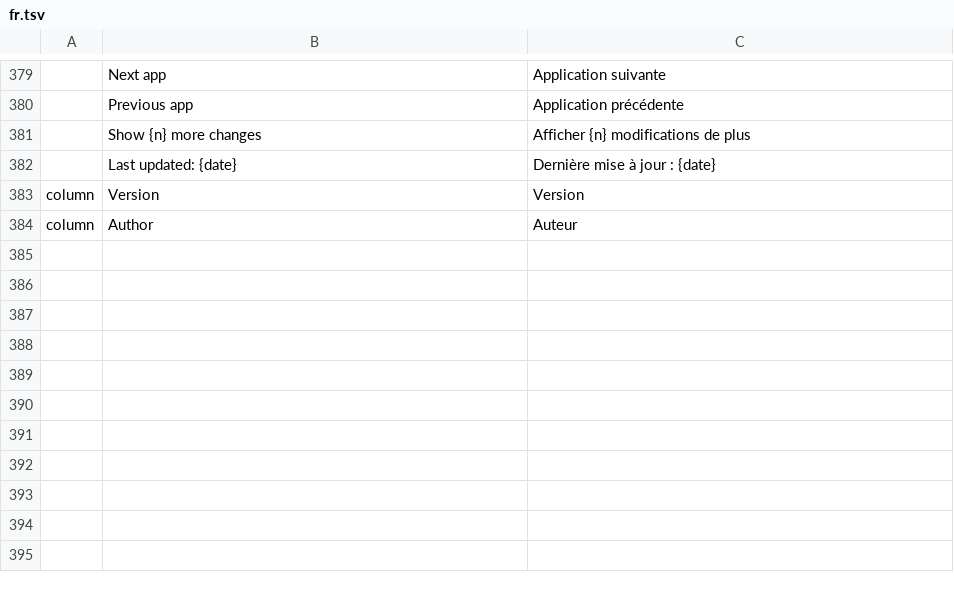
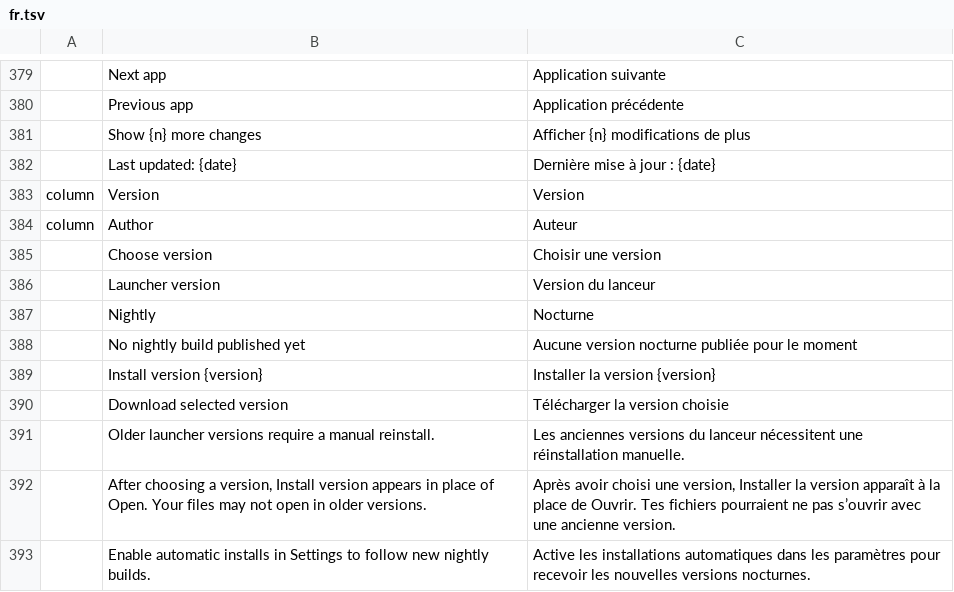
Before and after one commit to AlbertYm/craft-launcher, a TSV file: crates/ui-egui/src/i18n/fr.tsv, drawn as a sheet; only a part is shown, gaps mark what is left out.

```diff
--- a/crates/ui-egui/src/i18n/fr.tsv
+++ b/crates/ui-egui/src/i18n/fr.tsv
@@ -384 +384,10 @@ column	Version	Version
 column	Author	Auteur
+	Choose version	Choisir une version
+	Launcher version	Version du lanceur
+	Nightly	Nocturne
+	No nightly build published yet	Aucune version nocturne publiée pour le moment
+	Install version {version}	Installer la version {version}
+	Download selected version	Télécharger la version choisie
+	Older launcher versions require a manual reinstall.	Les anciennes versions du lanceur nécessitent une réinstallation manuelle.
+	After choosing a version, Install version appears in place of Open. Your files may not open in older versions.	Après avoir choisi une version, Installer la version apparaît à la place de Ouvrir. Tes fichiers pourraient ne pas s’ouvrir avec une ancienne version.
+	Enable automatic installs in Settings to follow new nightly builds.	Active les installations automatiques dans les paramètres pour recevoir les nouvelles versions nocturnes.
```
Also changed, not shown: crates/ui-egui/src/i18n/de.tsv, crates/ui-egui/src/i18n/es.tsv, 20 other files.
